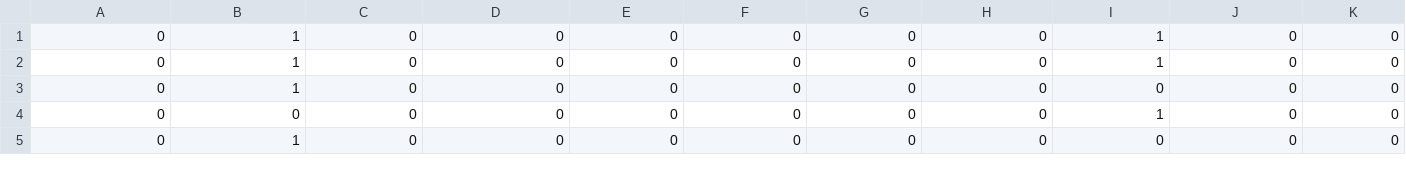
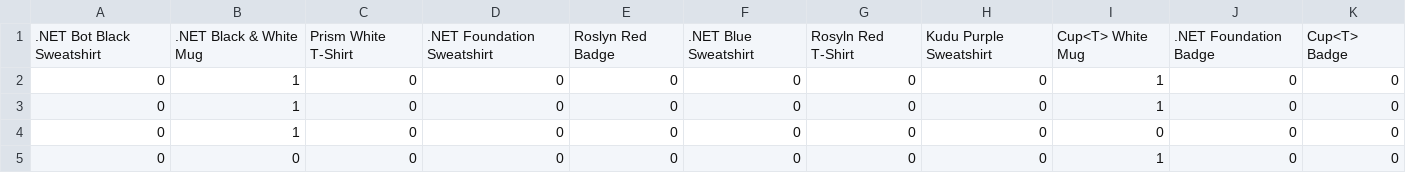
Before and after one commit to jrsmth/recommendationSystem, a CSV file: seed56.csv, drawn as a sheet; only a part is shown; the shorter side is filled out with more unchanged rows.

Commit message:
Add files via upload

```diff
--- a/seed56.csv
+++ b/seed56.csv
@@ -1 +1,2 @@
+.NET Bot Black Sweatshirt, .NET Black & White Mug, Prism White T-Shirt, .NET Foundation Sweatshirt, Roslyn Red Badge, .NET Blue Sweatshirt, Rosyln Red T-Shirt, Kudu Purple Sweatshirt, Cup<T> White Mug, .NET Foundation Badge, Cup<T> Badge
 0,1,0,0,0,0,0,0,1,0,0
```
